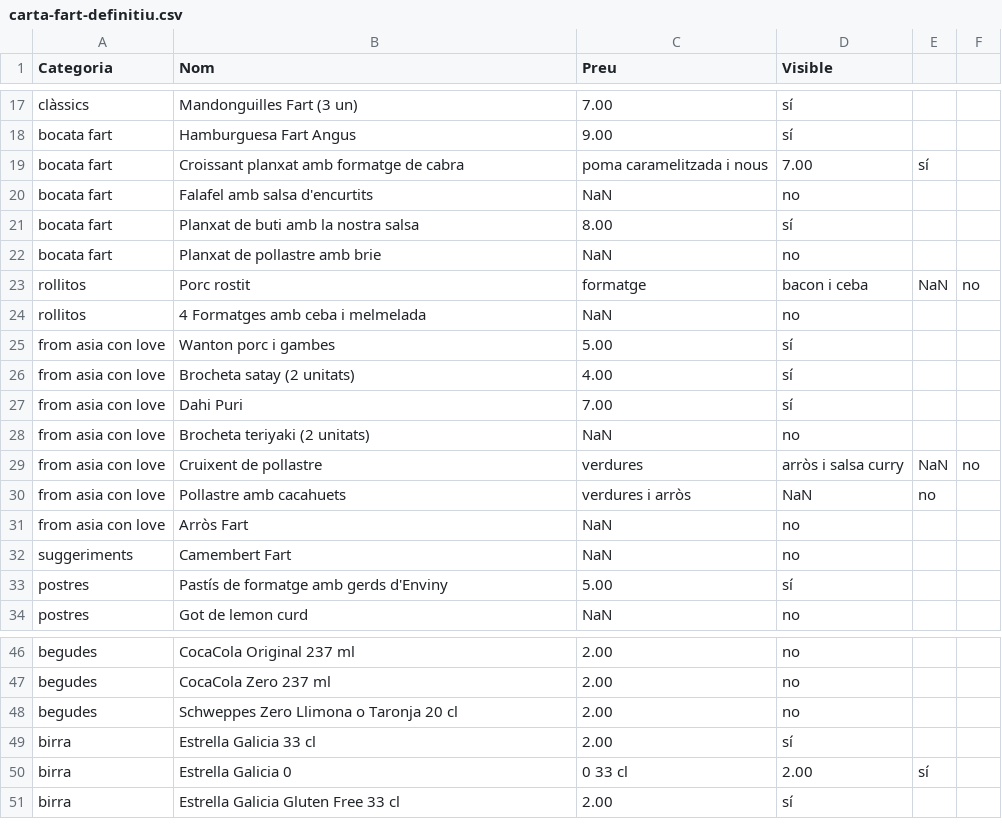
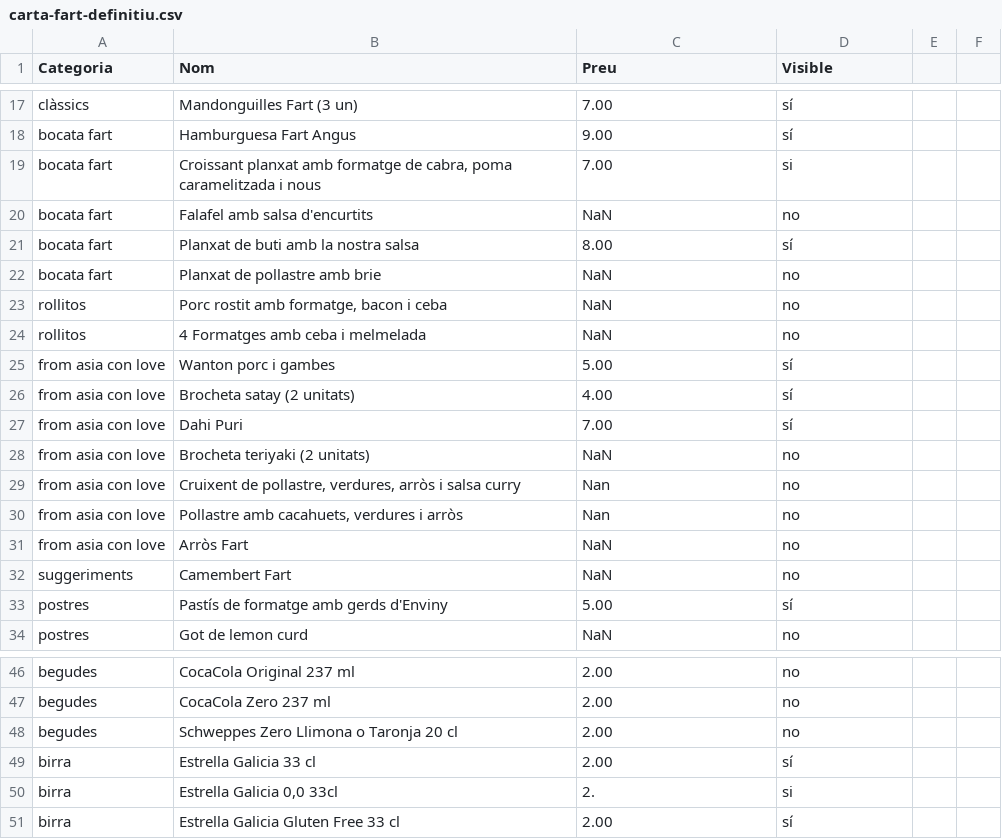
Before and after one commit to guitacm/CartaFart, a CSV file: public/carta-fart-definitiu.csv, drawn as a sheet; only a part is shown, gaps mark what is left out; removed rows and columns are numbered as before the commit, all else as after; the diff names each change by its address in the sheet, - before the commit and + after, or states it on an @@ line.

Commit message:
Add files via upload

```diff
--- a/public/carta-fart-definitiu.csv
+++ b/public/carta-fart-definitiu.csv
-row 19: bocata fart | Croissant planxat amb formatge de cabra | poma caramelitzada i nous | 7.00 | sí
+row 19: bocata fart | Croissant planxat amb formatge de cabra, poma caramelitzada i nous | 7.00 | si
-row 23: rollitos | Porc rostit | formatge | bacon i ceba | NaN | no
+row 23: rollitos | Porc rostit amb formatge, bacon i ceba | NaN | no
-row 29: from asia con love | Cruixent de pollastre | verdures | arròs i salsa curry | NaN | no
-row 30: from asia con love | Pollastre amb cacahuets | verdures i arròs | NaN | no
+row 29: from asia con love | Cruixent de pollastre, verdures, arròs i salsa curry | Nan | no
+row 30: from asia con love | Pollastre amb cacahuets, verdures i arròs | Nan | no
-row 50: birra | Estrella Galicia 0 | 0 33 cl | 2.00 | sí
+row 50: birra | Estrella Galicia 0,0 33cl | 2. | si
```
